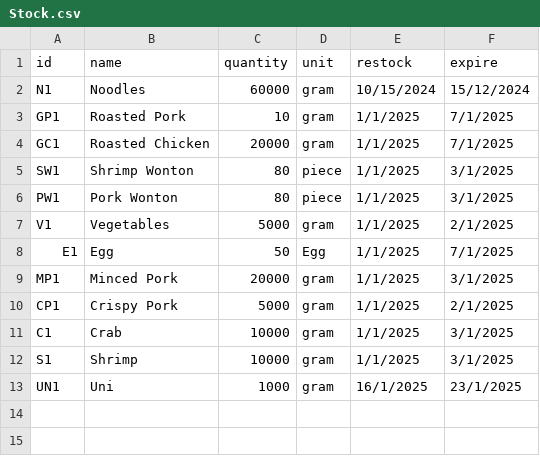
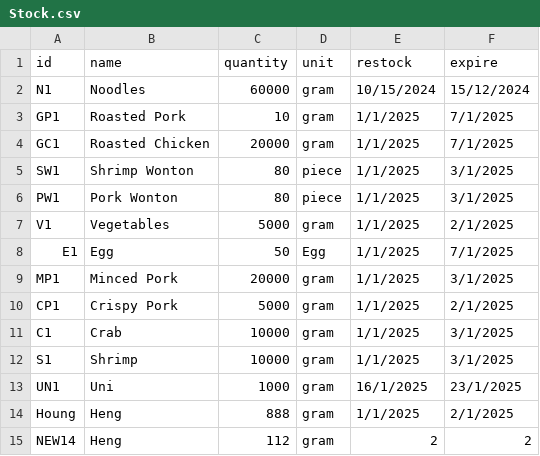
Before and after one commit to Mixkyy/Final-Project-Semester-1, a CSV file: Stock.csv, drawn as a sheet; the diff names each change by its address in the sheet, - before the commit and + after, or states it on an @@ line.

```diff
--- a/Stock.csv
+++ b/Stock.csv
+row 14: Houng | Heng | 888 | gram | 1/1/2025 | 2/1/2025
+row 15: NEW14 | Heng | 112 | gram | 2 | 2
```
Also changed, not shown: 2 other files.
